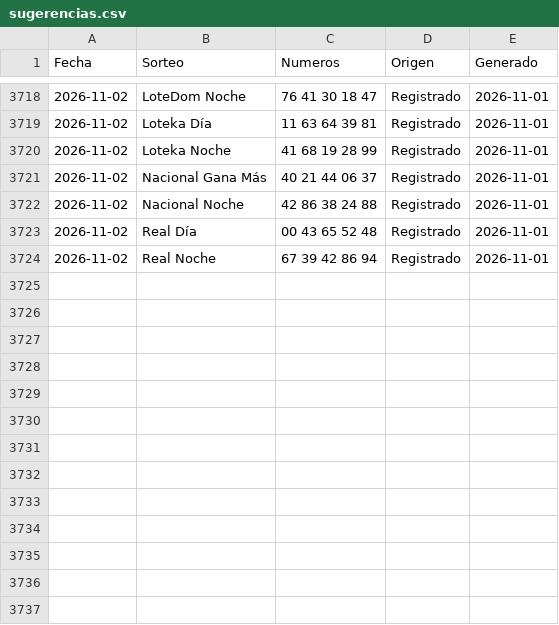
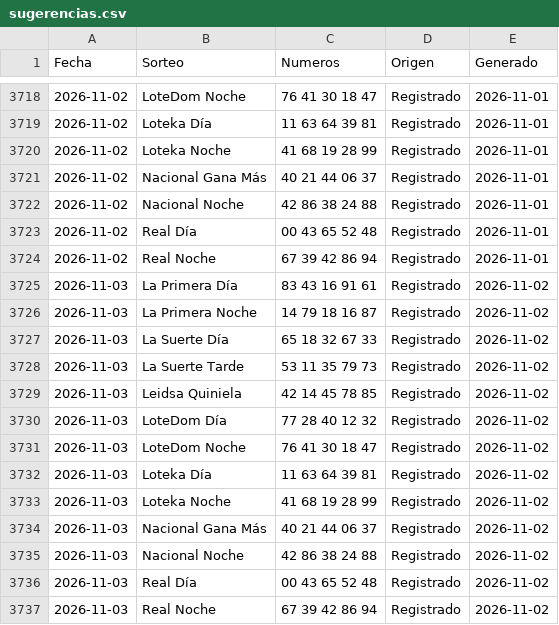
Before and after one commit to Blesseddas/Cpfy-ltrias, a CSV file: datos/sugerencias.csv, drawn as a sheet; only a part is shown, gaps mark what is left out; the diff names each change by its address in the sheet, - before the commit and + after, or states it on an @@ line.

```diff
--- a/datos/sugerencias.csv
+++ b/datos/sugerencias.csv
+row 3725: 2026-11-03 | La Primera Día | 83 43 16 91 61 | Registrado | 2026-11-02
+row 3726: 2026-11-03 | La Primera Noche | 14 79 18 16 87 | Registrado | 2026-11-02
+row 3727: 2026-11-03 | La Suerte Día | 65 18 32 67 33 | Registrado | 2026-11-02
+row 3728: 2026-11-03 | La Suerte Tarde | 53 11 35 79 73 | Registrado | 2026-11-02
+row 3729: 2026-11-03 | Leidsa Quiniela | 42 14 45 78 85 | Registrado | 2026-11-02
+row 3730: 2026-11-03 | LoteDom Día | 77 28 40 12 32 | Registrado | 2026-11-02
+row 3731: 2026-11-03 | LoteDom Noche | 76 41 30 18 47 | Registrado | 2026-11-02
+row 3732: 2026-11-03 | Loteka Día | 11 63 64 39 81 | Registrado | 2026-11-02
+row 3733: 2026-11-03 | Loteka Noche | 41 68 19 28 99 | Registrado | 2026-11-02
+row 3734: 2026-11-03 | Nacional Gana Más | 40 21 44 06 37 | Registrado | 2026-11-02
+row 3735: 2026-11-03 | Nacional Noche | 42 86 38 24 88 | Registrado | 2026-11-02
+row 3736: 2026-11-03 | Real Día | 00 43 65 52 48 | Registrado | 2026-11-02
+row 3737: 2026-11-03 | Real Noche | 67 39 42 86 94 | Registrado | 2026-11-02
```
Also changed, not shown: datos/quinielas.csv, 5 other files.
